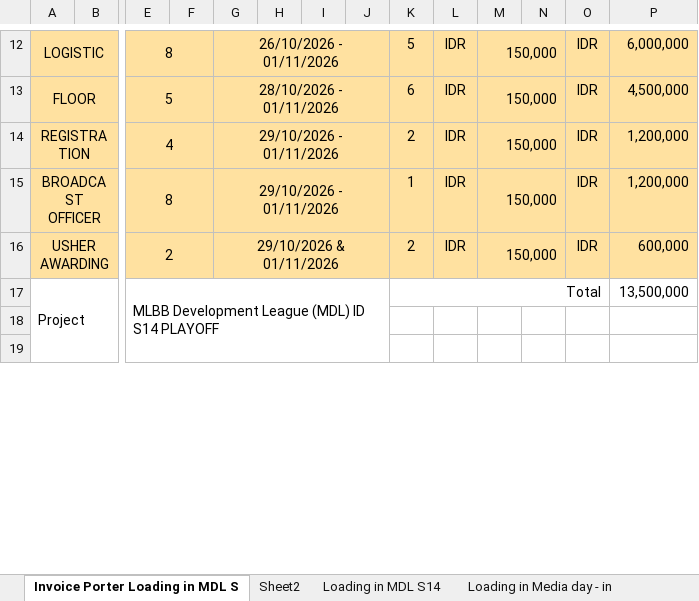
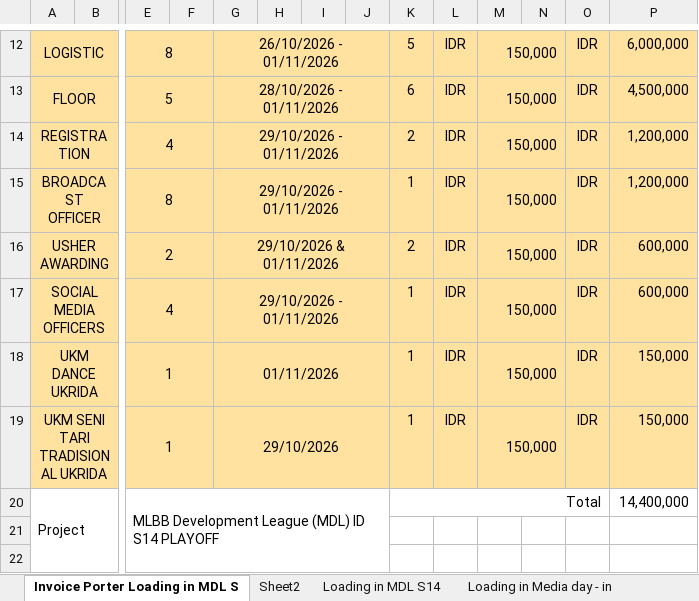
Before and after one commit to arthurfreelanceinquiries-alt/invoice-mahasiswa, an Excel workbook: Invoice_MDL_X_UKM_ESPORTS_UKRIDA.xlsx, sheet Invoice Porter Loading in MDL S, drawn as a sheet; only a part is shown, gaps mark what is left out; values as stored, in another font and other column widths than the file's, no borders; charts and pictures not drawn; addresses are those after the commit; rows hold the shown columns only; the diff names each change by its address in the sheet, - before the commit and + after, or states it on an @@ line.

Commit message:
feat(invoice): add Social Media Officers, UKM Dance UKRIDA, and UKM Seni Tari Tradisional UKRIDA to web & master Excel

```diff
--- a/Invoice_MDL_X_UKM_ESPORTS_UKRIDA.xlsx (sheet Invoice Porter Loading in MDL S)
+++ b/Invoice_MDL_X_UKM_ESPORTS_UKRIDA.xlsx (sheet Invoice Porter Loading in MDL S)
+row 17: SOCIAL MEDIA OFFICERS |  | 4 |  | 29/10/2026 - 01/11/2026 |  |  |  | 1 | IDR | 150,000 |  | IDR | 600,000
+row 18: UKM DANCE UKRIDA |  | 1 |  | 01/11/2026 |  |  |  | 1 | IDR | 150,000 |  | IDR | 150,000
+row 19: UKM SENI TARI TRADISIONAL UKRIDA |  | 1 |  | 29/10/2026 |  |  |  | 1 | IDR | 150,000 |  | IDR | 150,000
-P20: 13,500,000
+P20: 14,400,000
```
Also changed, not shown: 1 other file.
